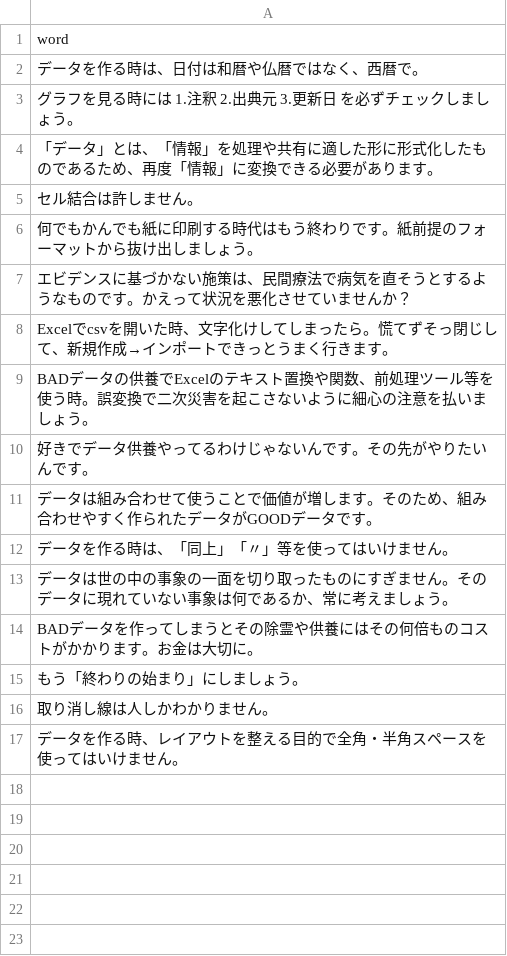
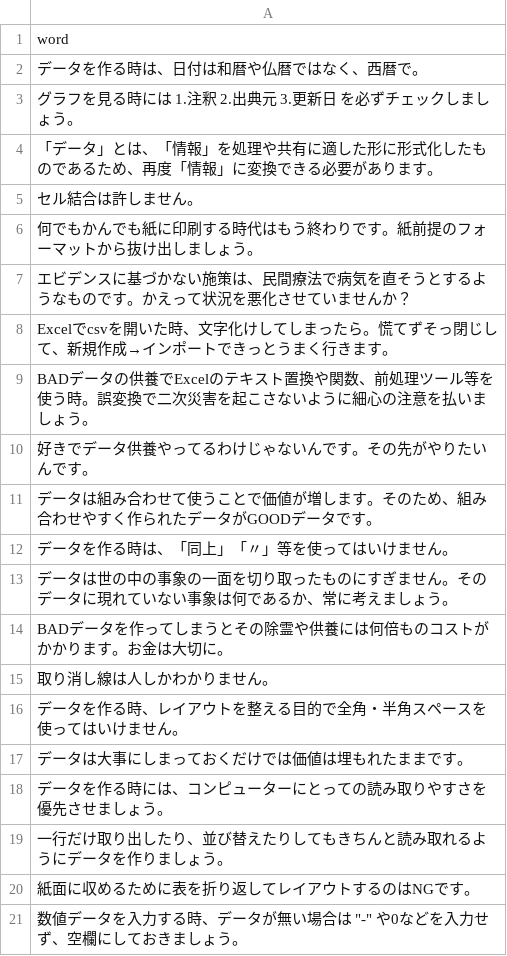
Before and after one commit to codeforjapan/bad-opendata-temple, a CSV file: src/contents/csv/hitokoto.csv, drawn as a sheet.

Commit message:
Update hitokoto.csv
一言を追加

```diff
--- a/src/contents/csv/hitokoto.csv
+++ b/src/contents/csv/hitokoto.csv
@@ -13,5 +13,9 @@ BADデータの供養でExcelのテキスト置換や関数、前処理ツール
 データは世の中の事象の一面を切り取ったものにすぎません。そのデータに現れていない事象は何であるか、常に考えましょう。
-BADデータを作ってしまうとその除霊や供養にはその何倍ものコストがかかります。お金は大切に。
-もう「終わりの始まり」にしましょう。
+BADデータを作ってしまうとその除霊や供養には何倍ものコストがかかります。お金は大切に。
 取り消し線は人しかわかりません。
 データを作る時、レイアウトを整える目的で全角・半角スペースを使ってはいけません。
+データは大事にしまっておくだけでは価値は埋もれたままです。
+データを作る時には、コンピューターにとっての読み取りやすさを優先させましょう。
+一行だけ取り出したり、並び替えたりしてもきちんと読み取れるようにデータを作りましょう。
+紙面に収めるために表を折り返してレイアウトするのはNGです。
+数値データを入力する時、データが無い場合は "-" や0などを入力せず、空欄にしておきましょう。
```
